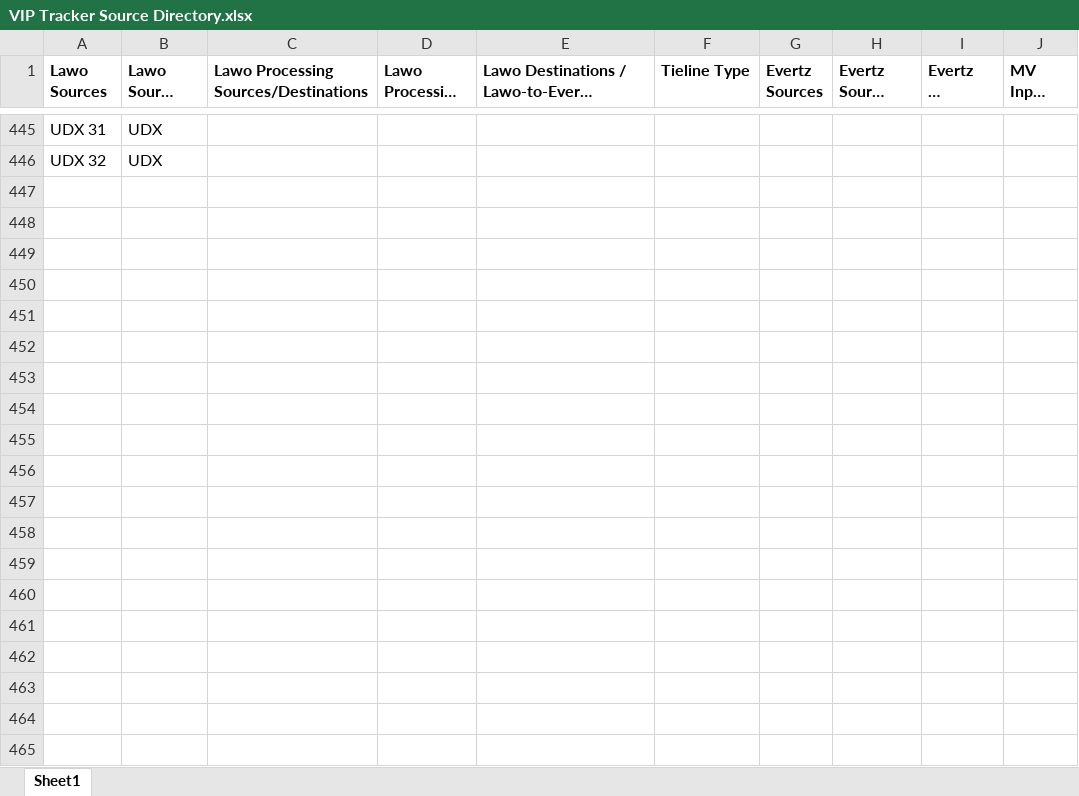
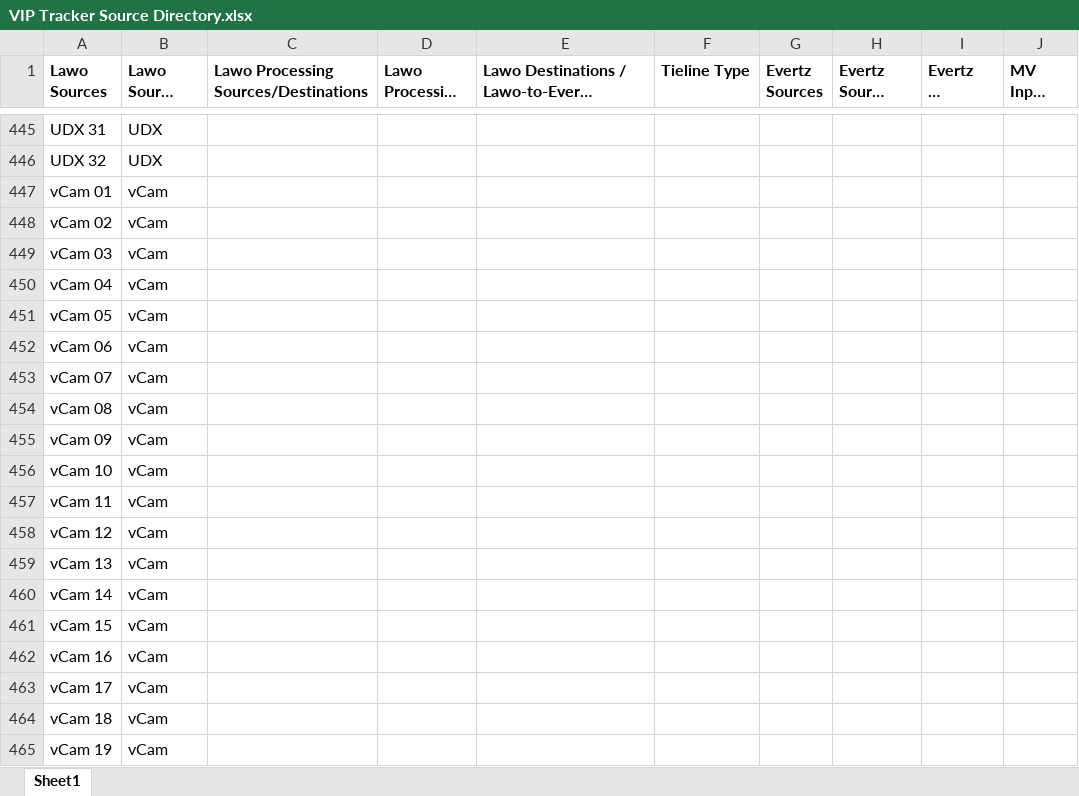
Before and after one commit to ZZworkingZZ/VIP-Tracker, an Excel workbook: data/VIP Tracker Source Directory.xlsx, sheet Sheet1, drawn as a sheet; only a part is shown, gaps mark what is left out; long unchanged cells end in …; values as stored, in another font and other column widths than the file's, no borders; the diff covers the shown part only; the diff names each change by its address in the sheet, - before the commit and + after, or states it on an @@ line.

```diff
--- a/data/VIP Tracker Source Directory.xlsx (sheet Sheet1)
+++ b/data/VIP Tracker Source Directory.xlsx (sheet Sheet1)
+row 447: vCam 01 | vCam
+row 448: vCam 02 | vCam
+row 449: vCam 03 | vCam
+row 450: vCam 04 | vCam
+row 451: vCam 05 | vCam
+row 452: vCam 06 | vCam
+row 453: vCam 07 | vCam
+row 454: vCam 08 | vCam
+row 455: vCam 09 | vCam
+row 456: vCam 10 | vCam
+row 457: vCam 11 | vCam
+row 458: vCam 12 | vCam
+row 459: vCam 13 | vCam
+row 460: vCam 14 | vCam
+row 461: vCam 15 | vCam
+row 462: vCam 16 | vCam
+row 463: vCam 17 | vCam
+row 464: vCam 18 | vCam
+row 465: vCam 19 | vCam
```
Also changed, not shown: 248 added rows elsewhere in this sheet, 6 other files.
